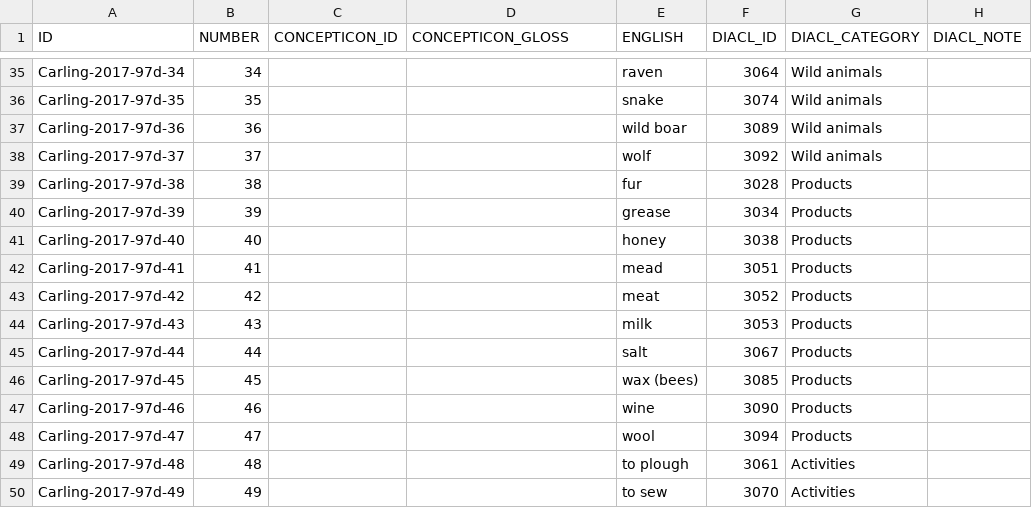
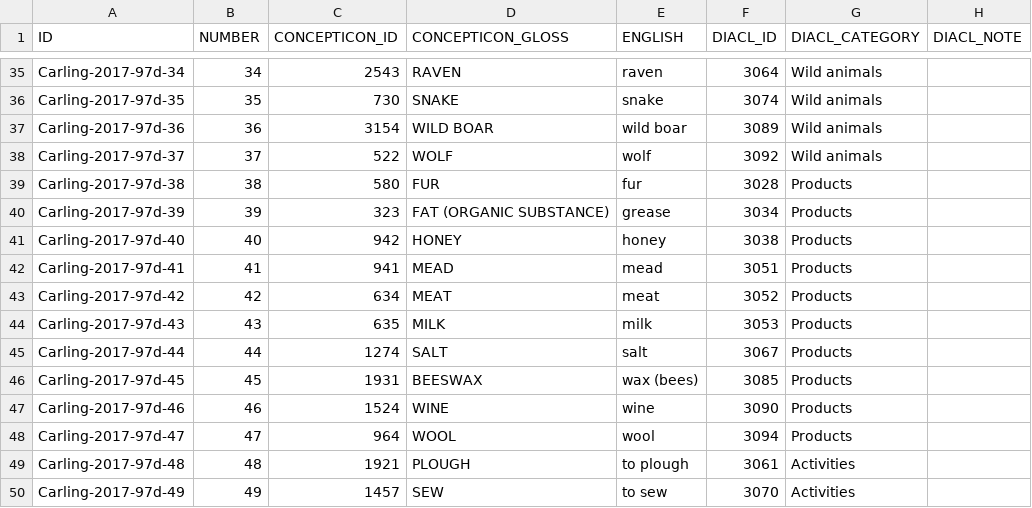
Before and after one commit to concepticon/concepticon-dev, a TSV file: concepticondata/conceptlists/Carling-2017-97d.tsv, drawn as a sheet; only a part is shown, gaps mark what is left out; the diff covers the shown part only; the diff names each change by its address in the sheet, - before the commit and + after, or states it on an @@ line.

```diff
--- a/concepticondata/conceptlists/Carling-2017-97d.tsv
+++ b/concepticondata/conceptlists/Carling-2017-97d.tsv
-C35 (CONCEPTICON_ID): (empty)
+C35 (CONCEPTICON_ID): 2543
-D35 (CONCEPTICON_GLOSS): (empty)
+D35 (CONCEPTICON_GLOSS): RAVEN
-C36 (CONCEPTICON_ID): (empty)
+C36 (CONCEPTICON_ID): 730
-D36 (CONCEPTICON_GLOSS): (empty)
+D36 (CONCEPTICON_GLOSS): SNAKE
-C37 (CONCEPTICON_ID): (empty)
+C37 (CONCEPTICON_ID): 3154
-D37 (CONCEPTICON_GLOSS): (empty)
+D37 (CONCEPTICON_GLOSS): WILD BOAR
-C38 (CONCEPTICON_ID): (empty)
+C38 (CONCEPTICON_ID): 522
-D38 (CONCEPTICON_GLOSS): (empty)
+D38 (CONCEPTICON_GLOSS): WOLF
-C39 (CONCEPTICON_ID): (empty)
+C39 (CONCEPTICON_ID): 580
-D39 (CONCEPTICON_GLOSS): (empty)
+D39 (CONCEPTICON_GLOSS): FUR
-C40 (CONCEPTICON_ID): (empty)
+C40 (CONCEPTICON_ID): 323
-D40 (CONCEPTICON_GLOSS): (empty)
+D40 (CONCEPTICON_GLOSS): FAT (ORGANIC SUBSTANCE)
-C41 (CONCEPTICON_ID): (empty)
+C41 (CONCEPTICON_ID): 942
-D41 (CONCEPTICON_GLOSS): (empty)
+D41 (CONCEPTICON_GLOSS): HONEY
-C42 (CONCEPTICON_ID): (empty)
+C42 (CONCEPTICON_ID): 941
-D42 (CONCEPTICON_GLOSS): (empty)
+D42 (CONCEPTICON_GLOSS): MEAD
-C43 (CONCEPTICON_ID): (empty)
+C43 (CONCEPTICON_ID): 634
-D43 (CONCEPTICON_GLOSS): (empty)
+D43 (CONCEPTICON_GLOSS): MEAT
-C44 (CONCEPTICON_ID): (empty)
+C44 (CONCEPTICON_ID): 635
-D44 (CONCEPTICON_GLOSS): (empty)
+D44 (CONCEPTICON_GLOSS): MILK
-C45 (CONCEPTICON_ID): (empty)
+C45 (CONCEPTICON_ID): 1274
-D45 (CONCEPTICON_GLOSS): (empty)
+D45 (CONCEPTICON_GLOSS): SALT
-C46 (CONCEPTICON_ID): (empty)
+C46 (CONCEPTICON_ID): 1931
-D46 (CONCEPTICON_GLOSS): (empty)
+D46 (CONCEPTICON_GLOSS): BEESWAX
-C47 (CONCEPTICON_ID): (empty)
+C47 (CONCEPTICON_ID): 1524
-D47 (CONCEPTICON_GLOSS): (empty)
+D47 (CONCEPTICON_GLOSS): WINE
-C48 (CONCEPTICON_ID): (empty)
+C48 (CONCEPTICON_ID): 964
-D48 (CONCEPTICON_GLOSS): (empty)
+D48 (CONCEPTICON_GLOSS): WOOL
-C49 (CONCEPTICON_ID): (empty)
+C49 (CONCEPTICON_ID): 1921
-D49 (CONCEPTICON_GLOSS): (empty)
+D49 (CONCEPTICON_GLOSS): PLOUGH
-C50 (CONCEPTICON_ID): (empty)
+C50 (CONCEPTICON_ID): 1457
-D50 (CONCEPTICON_GLOSS): (empty)
+D50 (CONCEPTICON_GLOSS): SEW
```
Also changed, not shown: 155 edited cells elsewhere in this file.
